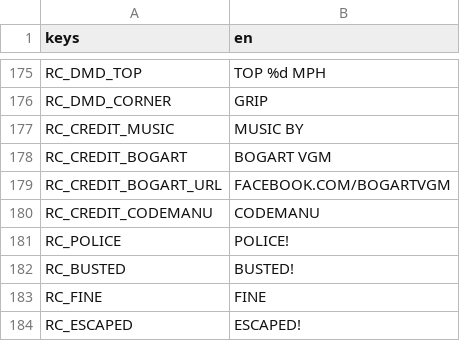
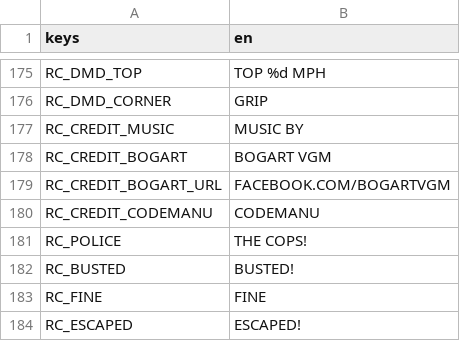
Before and after one commit to darkphoenixfox/PinGames, a CSV file: core/locale/strings.csv, drawn as a sheet; only a part is shown, gaps mark what is left out.

```diff
--- a/core/locale/strings.csv
+++ b/core/locale/strings.csv
@@ -189,3 +189,3 @@ RC_CREDIT_BOGART_URL,FACEBOOK.COM/BOGARTVGM
 RC_CREDIT_CODEMANU,CODEMANU
-RC_POLICE,POLICE!
+RC_POLICE,THE COPS!
 RC_BUSTED,BUSTED!
```
Also changed, not shown: 2 other files.
